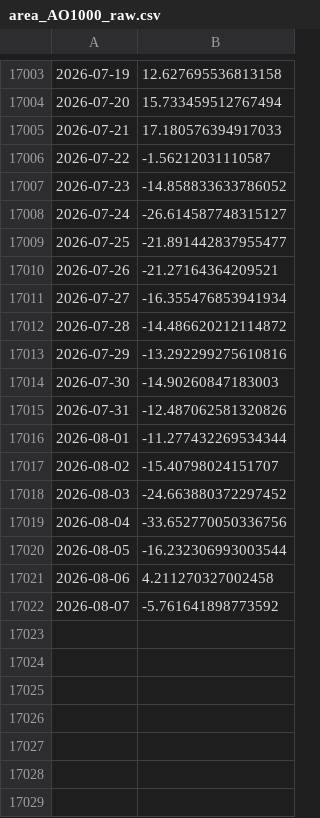
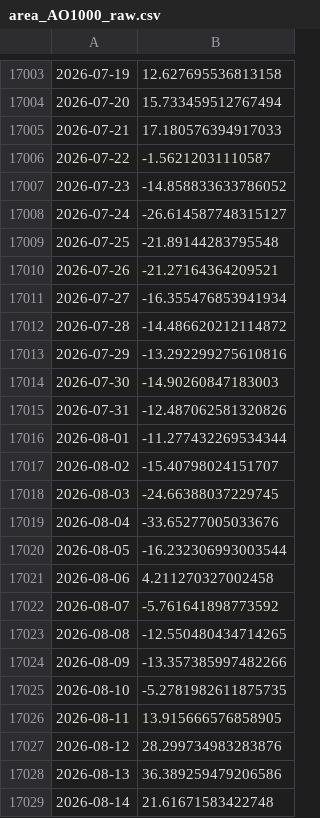
Before and after one commit to linusmagnusson/clint_ts_output, a CSV file: area_AO1000_raw.csv, drawn as a sheet; only a part is shown, gaps mark what is left out.

```diff
--- a/area_AO1000_raw.csv
+++ b/area_AO1000_raw.csv
@@ -17008,3 +17008,3 @@
 2026-07-24,-26.614587748315127
-2026-07-25,-21.891442837955477
+2026-07-25,-21.89144283795548
 2026-07-26,-21.27164364209521
@@ -17017,4 +17017,4 @@
 2026-08-02,-15.40798024151707
-2026-08-03,-24.663880372297452
-2026-08-04,-33.652770050336756
+2026-08-03,-24.66388037229745
+2026-08-04,-33.65277005033676
 2026-08-05,-16.232306993003544
@@ -17022 +17022,8 @@
 2026-08-07,-5.761641898773592
+2026-08-08,-12.550480434714265
+2026-08-09,-13.357385997482266
+2026-08-10,-5.2781982611875735
+2026-08-11,13.915666576858905
+2026-08-12,28.299734983283876
+2026-08-13,36.389259479206586
+2026-08-14,21.61671583422748
```
Also changed, not shown: glob_2t_raw.csv, nao_classic_raw.csv, 12 other files.
